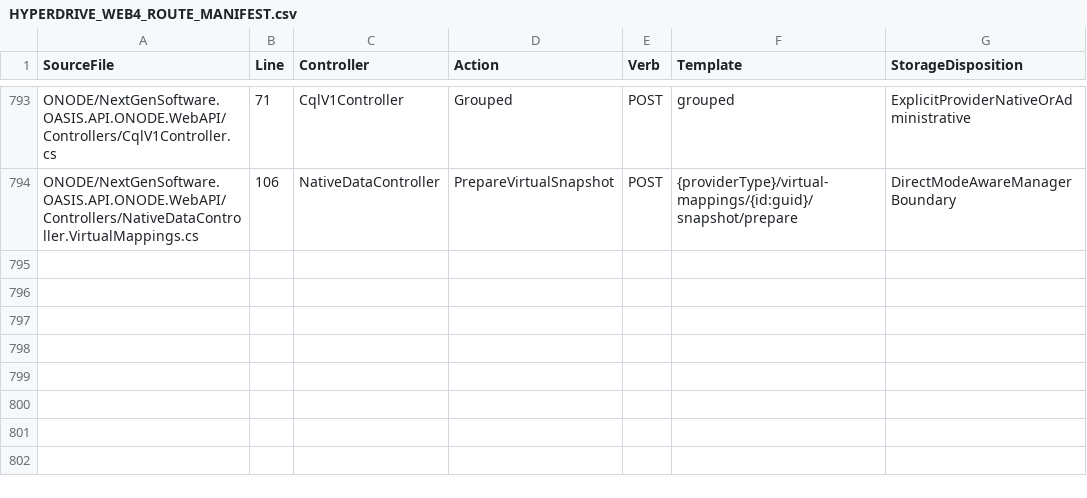
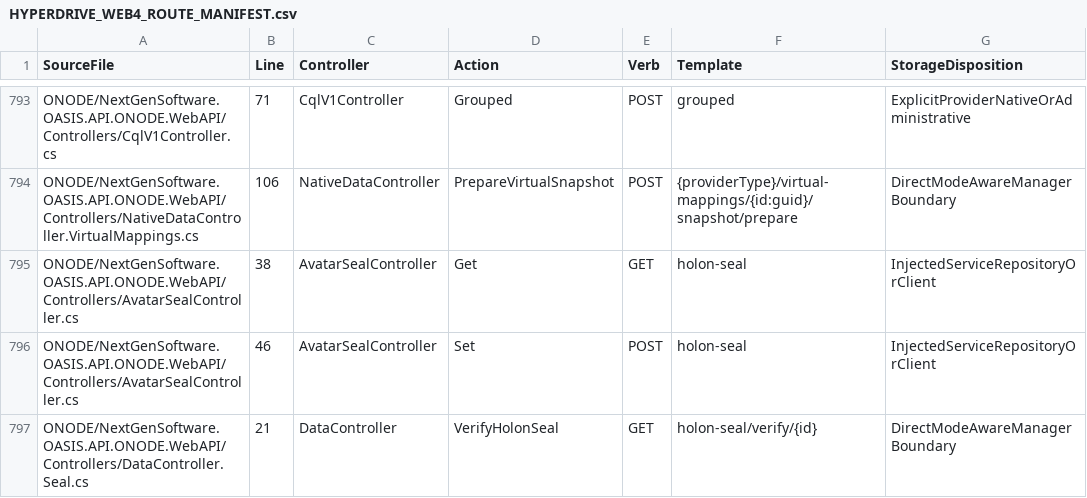
Before and after one commit to NextGenSoftwareUK/OASIS, a CSV file: Docs/WIP/HyperDrive-Providers/HYPERDRIVE_WEB4_ROUTE_MANIFEST.csv, drawn as a sheet; only a part is shown, gaps mark what is left out.

Commit message:
Review inherited seal routes while preserving exact existing manifest bytes

```diff
--- a/Docs/WIP/HyperDrive-Providers/HYPERDRIVE_WEB4_ROUTE_MANIFEST.csv
+++ b/Docs/WIP/HyperDrive-Providers/HYPERDRIVE_WEB4_ROUTE_MANIFEST.csv
@@ -794 +794,4 @@
 "ONODE/NextGenSoftware.OASIS.API.ONODE.WebAPI/Controllers/NativeDataController.VirtualMappings.cs","106","NativeDataController","PrepareVirtualSnapshot","POST","{providerType}/virtual-mappings/{id:guid}/snapshot/prepare","DirectModeAwareManagerBoundary"
+"ONODE/NextGenSoftware.OASIS.API.ONODE.WebAPI/Controllers/AvatarSealController.cs","38","AvatarSealController","Get","GET","holon-seal","InjectedServiceRepositoryOrClient"
+"ONODE/NextGenSoftware.OASIS.API.ONODE.WebAPI/Controllers/AvatarSealController.cs","46","AvatarSealController","Set","POST","holon-seal","InjectedServiceRepositoryOrClient"
+"ONODE/NextGenSoftware.OASIS.API.ONODE.WebAPI/Controllers/DataController.Seal.cs","21","DataController","VerifyHolonSeal","GET","holon-seal/verify/{id}","DirectModeAwareManagerBoundary"
```
